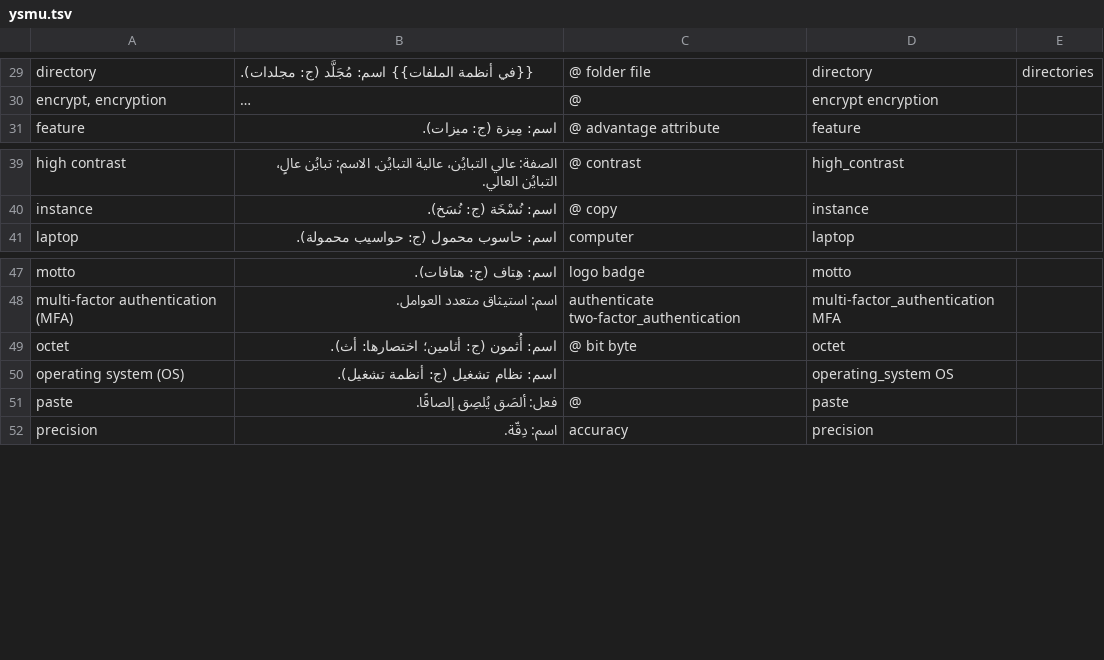
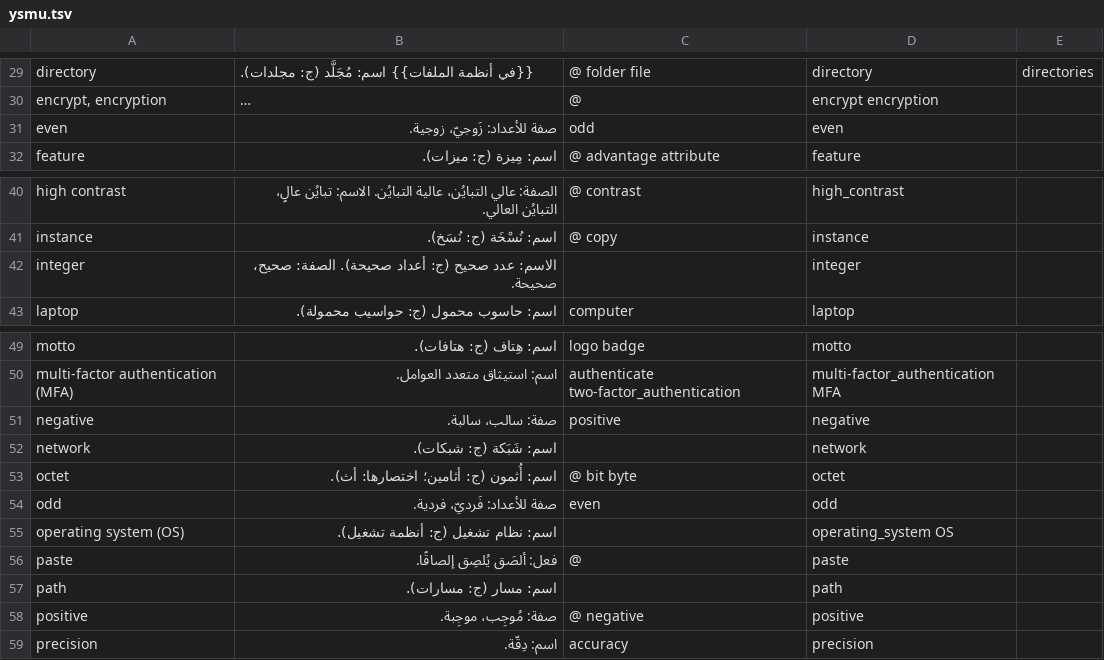
Before and after one commit to noureddin/suami, a TSV file: ysmu.tsv, drawn as a sheet; only a part is shown, gaps mark what is left out; long unchanged cells end in …; the diff names each change by its address in the sheet, - before the commit and + after, or states it on an @@ line.

```diff
--- a/ysmu.tsv
+++ b/ysmu.tsv
+row 31: even | صفة للأعداد: زَوجيّ، زوجية. | odd | even
+row 42: integer | الاسم: عدد صحيح (ج: أعداد صحيحة). الصفة: صحيح، صحيحة. |  | integer
+row 51: negative | صفة: سالب، سالبة. | positive | negative
+row 52: network | اسم: شَبَكة (ج: شبكات). |  | network
+row 54: odd | صفة للأعداد: فَرديّ، فردية. | even | odd
+row 57: path | اسم: مسار (ج: مسارات). |  | path
+row 58: positive | صفة: مُوجِب، موجِبة. | @ negative | positive
```
Also changed, not shown: 1 other file.
